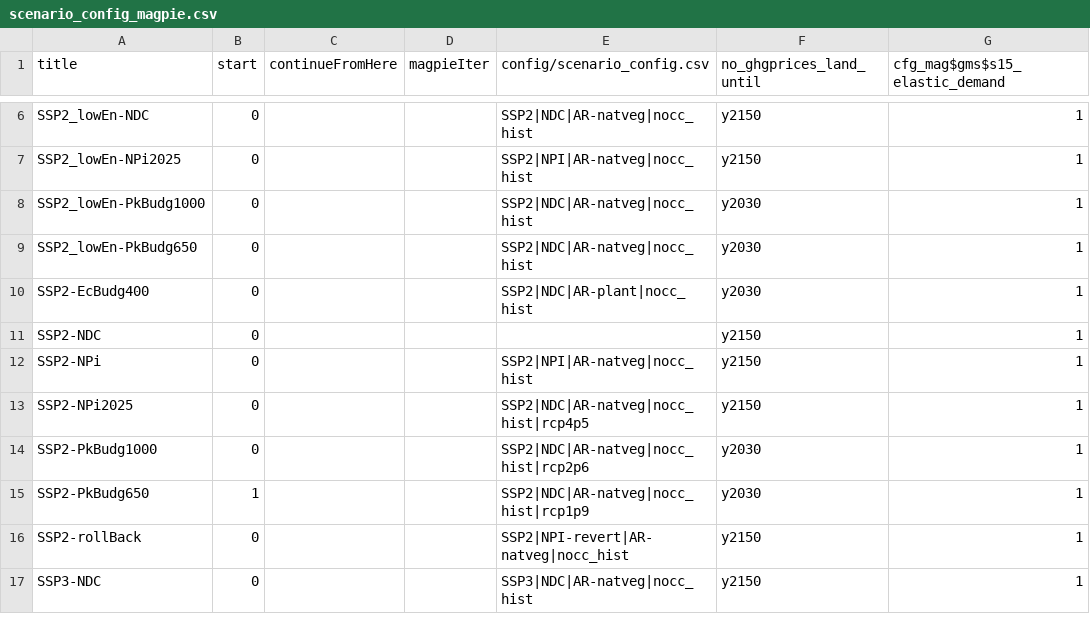
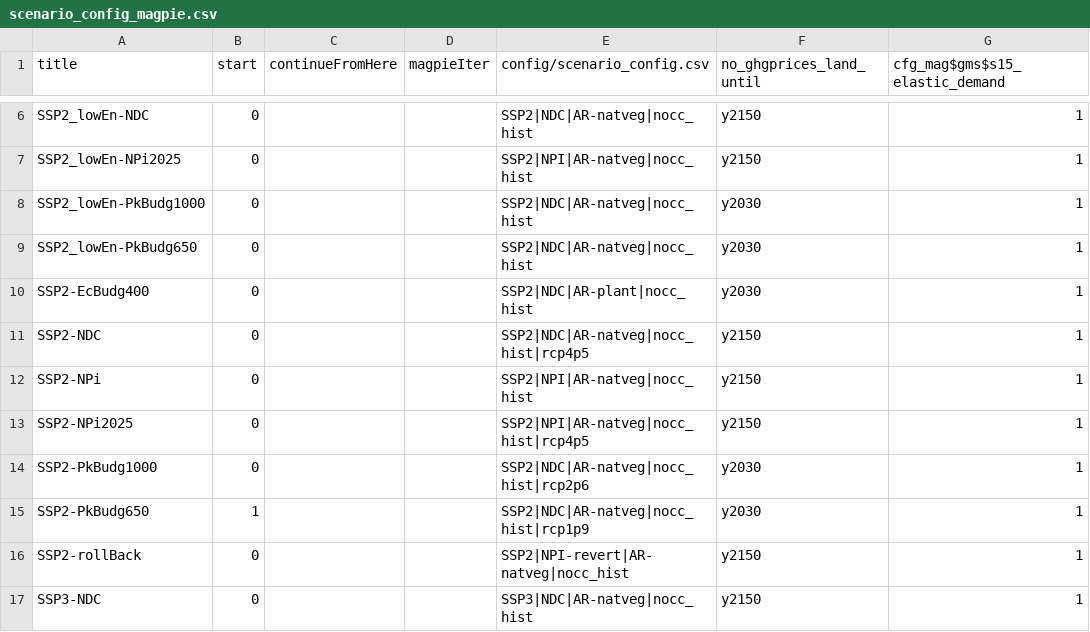
Before and after one commit to RahelMA/remind, a CSV file: config/scenario_config_magpie.csv, drawn as a sheet; only a part is shown, gaps mark what is left out; the diff names each change by its address in the sheet, - before the commit and + after, or states it on an @@ line.

Commit message:
ngfs config

```diff
--- a/config/scenario_config_magpie.csv
+++ b/config/scenario_config_magpie.csv
-E11 (config/scenario_config.csv): (empty)
+E11 (config/scenario_config.csv): SSP2|NDC|AR-natveg|nocc_hist|rcp4p5
-E13 (config/scenario_config.csv): SSP2|NDC|AR-natveg|nocc_hist|rcp4p5
+E13 (config/scenario_config.csv): SSP2|NPI|AR-natveg|nocc_hist|rcp4p5
```
